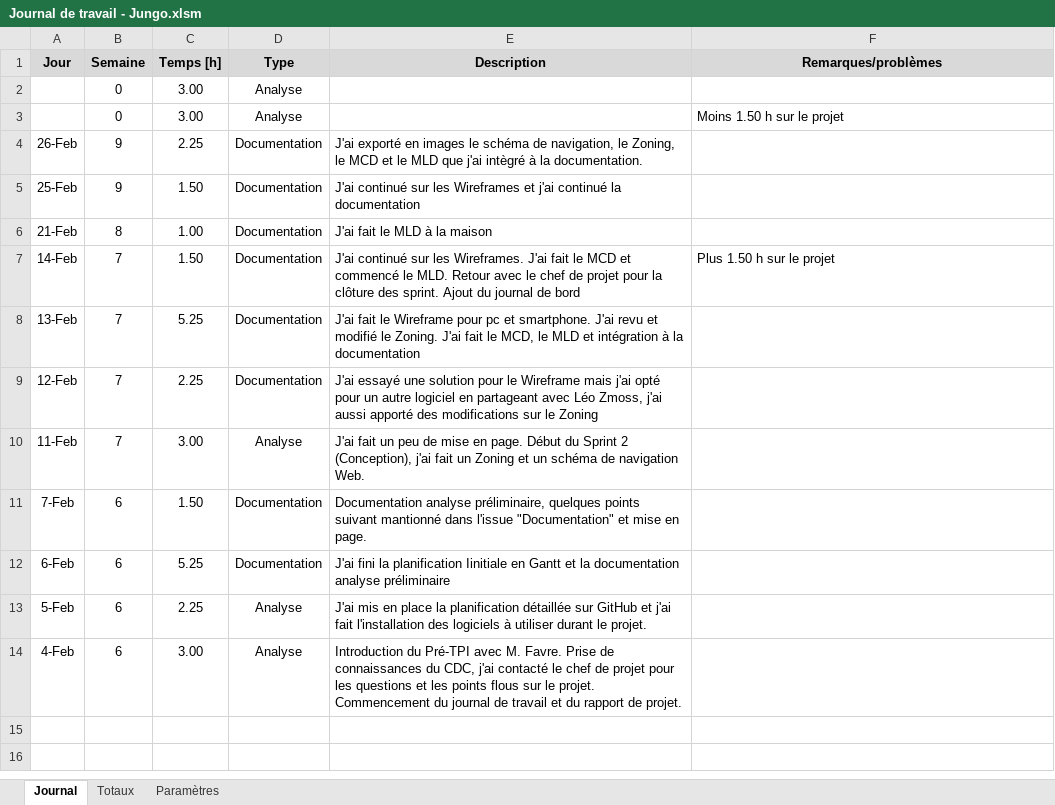
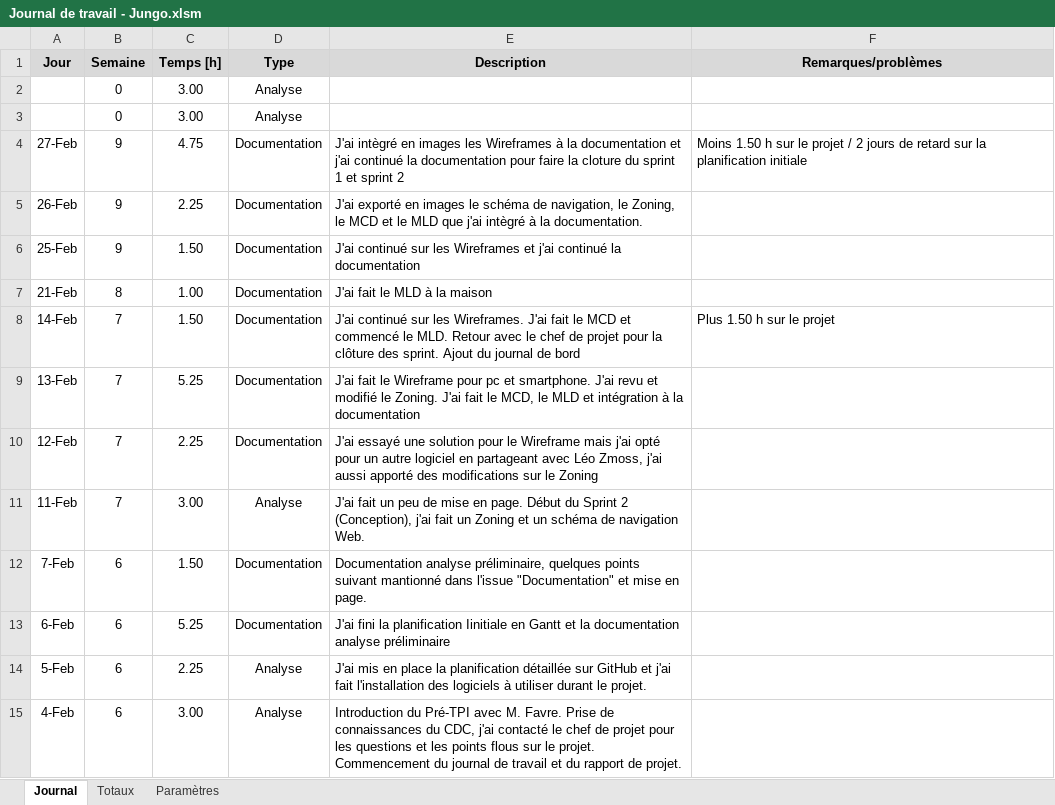
Before and after one commit to JeremyJungo/Multiplix, an Excel workbook: Documentation/Journal de travail - Jungo.xlsm, sheet Journal, drawn as a sheet; values as stored, in another font and other column widths than the file's, no borders; charts and pictures not drawn; the diff names each change by its address in the sheet, - before the commit and + after, or states it on an @@ line.

Commit message:
finalisation du Wireframe, exporter en image et intègré à la documentation

```diff
--- a/Documentation/Journal de travail - Jungo.xlsm (sheet Journal)
+++ b/Documentation/Journal de travail - Jungo.xlsm (sheet Journal)
-F3 (Remarques/problèmes): Moins 1.50 h sur le projet
+F3 (Remarques/problèmes): (empty)
+row 4: 27-Feb | 9 | 4.75 | Documentation | J'ai intègré en images les Wireframes à la documentation et j'ai continué la documentation pour faire la cloture du sprint 1 et sprint 2 | Moins 1.50 h sur le projet / 2 jours de retard sur la planification initiale
```
Also changed, not shown: 31 other files.
